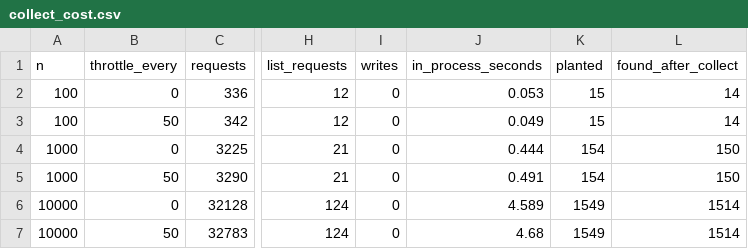
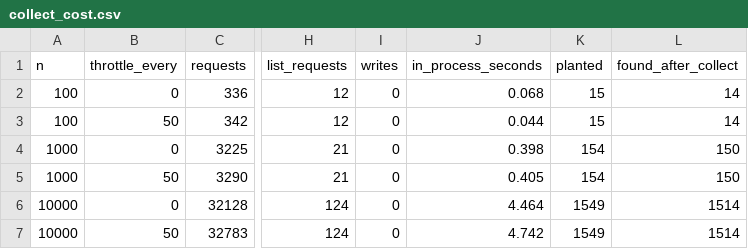
Before and after one commit to itsashutoshpsingh/nhi-evidence, a CSV file: results/collect_cost.csv, drawn as a sheet; only a part is shown, gaps mark what is left out; the diff names each change by its address in the sheet, - before the commit and + after, or states it on an @@ line.

Commit message:
README with results table, findings and charts; refreshed timing results from a full make reproduce

```diff
--- a/results/collect_cost.csv
+++ b/results/collect_cost.csv
-J2 (in_process_seconds): 0.053
+J2 (in_process_seconds): 0.068
-J3 (in_process_seconds): 0.049
+J3 (in_process_seconds): 0.044
-J4 (in_process_seconds): 0.444
+J4 (in_process_seconds): 0.398
-J5 (in_process_seconds): 0.491
+J5 (in_process_seconds): 0.405
-J6 (in_process_seconds): 4.589
+J6 (in_process_seconds): 4.464
-J7 (in_process_seconds): 4.68
+J7 (in_process_seconds): 4.742
```
Also changed, not shown: results/scale_runs.csv, 4 other files.
